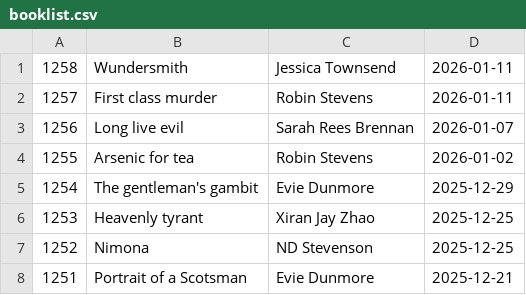
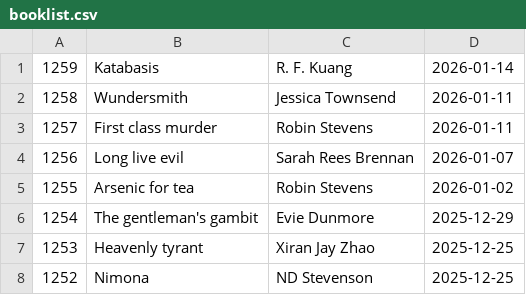
Before and after one commit to talopine/Gloomy-Octopus-Blog, a CSV file: content/pages/booklist/booklist.csv, drawn as a sheet; only a part is shown; the shorter side is filled out with more unchanged rows; the diff names each change by its address in the sheet, - before the commit and + after, or states it on an @@ line.

Commit message:
Update booklist.csv

```diff
--- a/content/pages/booklist/booklist.csv
+++ b/content/pages/booklist/booklist.csv
+row 1: 1259 | Katabasis | R. F. Kuang | 2026-01-14
```
